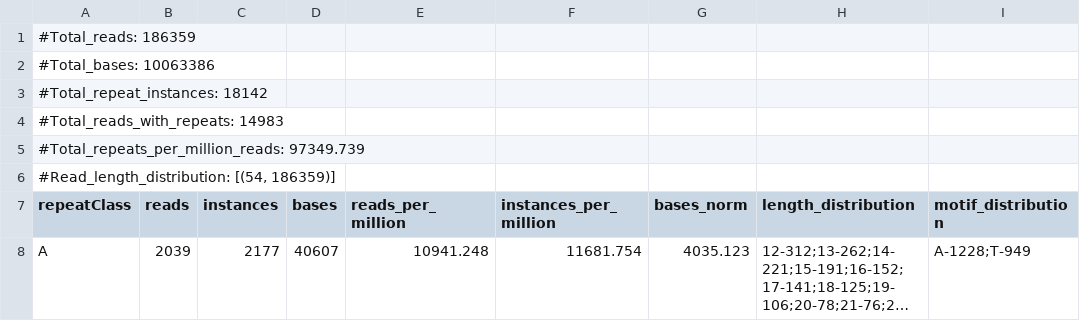
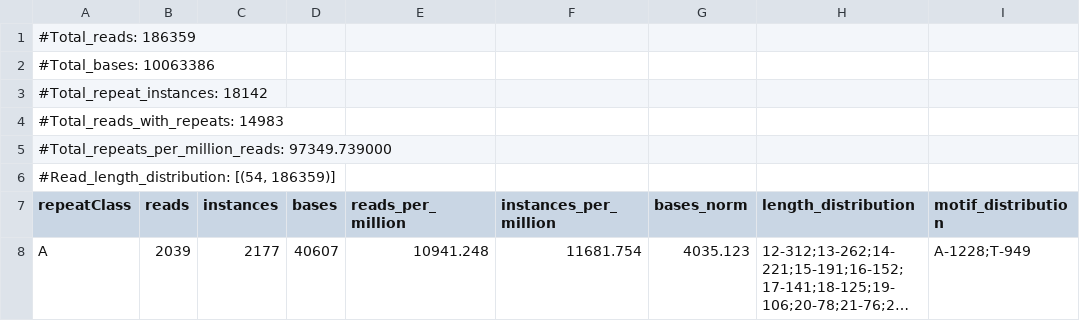
Before and after one commit to RKMlab/perf, a TSV file: test_data/test_input.fastq_perf.tsv, drawn as a sheet; only a part is shown; long unchanged cells end in …; the diff names each change by its address in the sheet, - before the commit and + after, or states it on an @@ line.

```diff
--- a/test_data/test_input.fastq_perf.tsv
+++ b/test_data/test_input.fastq_perf.tsv
-A5 (repeatClass): #Total_repeats_per_million_reads: 97349.739
+A5 (repeatClass): #Total_repeats_per_million_reads: 97349.739000
```
Also changed, not shown: 8 other files.
